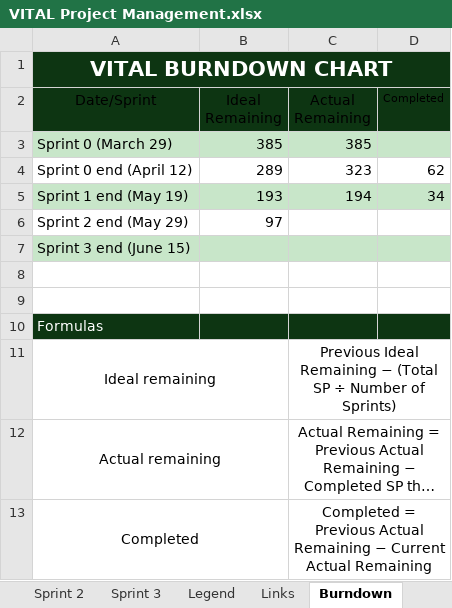
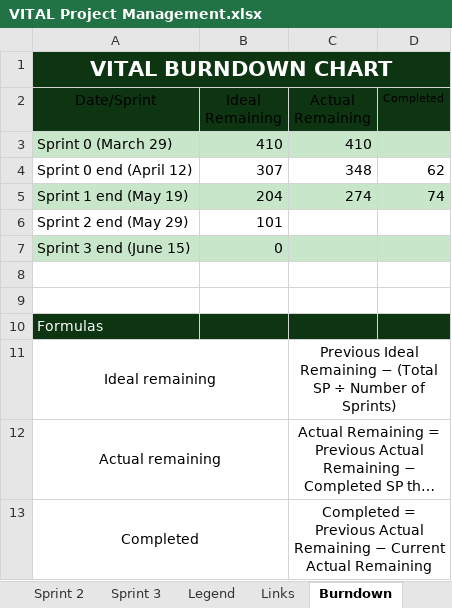
Before and after one commit to CJ-Zurc/VITAL-DOCUMENTATION, an Excel workbook: VITAL Project Management.xlsx, sheet Burndown, drawn as a sheet; long unchanged cells end in …; values as stored, in another font and other column widths than the file's, no borders; charts and pictures and table styles not drawn; the diff names each change by its address in the sheet, - before the commit and + after, or states it on an @@ line.

```diff
--- a/VITAL Project Management.xlsx (sheet Burndown)
+++ b/VITAL Project Management.xlsx (sheet Burndown)
-B3 (Ideal Remaining): 385
+B3 (Ideal Remaining): 410
-C3 (Actual Remaining): 385
+C3 (Actual Remaining): 410
-B4 (Ideal Remaining): 289
+B4 (Ideal Remaining): 307
-C4 (Actual Remaining): 323
+C4 (Actual Remaining): 348
-B5 (Ideal Remaining): 193
+B5 (Ideal Remaining): 204
-C5 (Actual Remaining): 194
+C5 (Actual Remaining): 274
-D5 (Completed): 34
+D5 (Completed): 74
-B6 (Ideal Remaining): 97
+B6 (Ideal Remaining): 101
-B7 (Ideal Remaining): (empty)
+B7 (Ideal Remaining): 0
```
Also changed, not shown: sheet Sprint 1, sheet Group Members, sheet Backlogs, sheet Sprint 3, sheet Sprint 2, charts or pictures.
